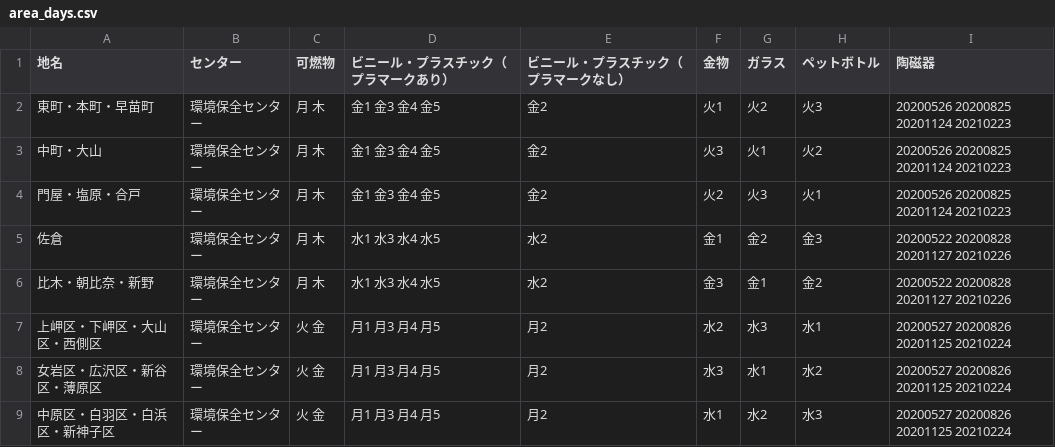
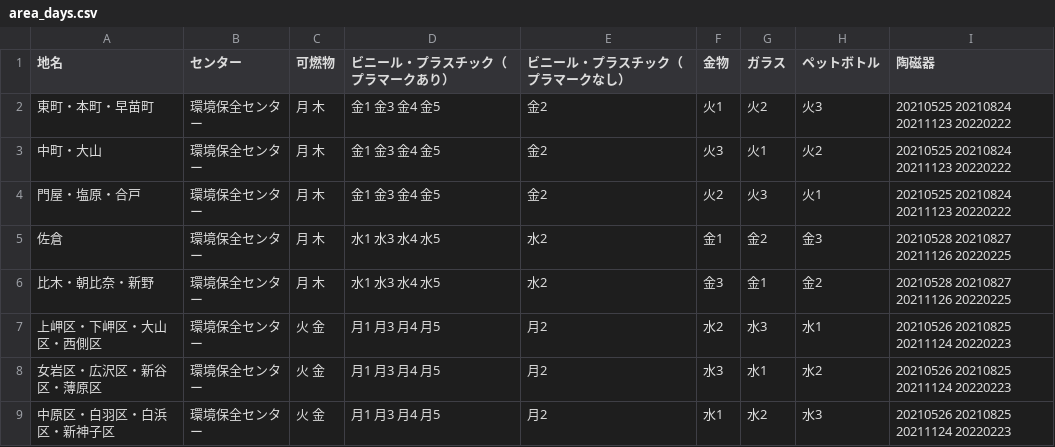
Before and after one commit to omaezakishi/5374, a CSV file: data/area_days.csv, drawn as a sheet.

Commit message:
Update area_days.csv

```diff
--- a/data/area_days.csv
+++ b/data/area_days.csv
@@ -1,9 +1,9 @@
 地名,センター,可燃物,ビニール・プラスチック（プラマークあり）,ビニール・プラスチック（プラマークなし）,金物,ガラス,ペットボトル,陶磁器
-東町・本町・早苗町,環境保全センター,月 木,金1 金3 金4 金5,金2,火1,火2,火3,20200526 20200825 20201124 20210223
-中町・大山,環境保全センター,月 木,金1 金3 金4 金5,金2,火3,火1,火2,20200526 20200825 20201124 20210223
-門屋・塩原・合戸,環境保全センター,月 木,金1 金3 金4 金5,金2,火2,火3,火1,20200526 20200825 20201124 20210223
-佐倉,環境保全センター,月 木,水1 水3 水4 水5,水2,金1,金2,金3,20200522 20200828 20201127 20210226
-比木・朝比奈・新野,環境保全センター,月 木,水1 水3 水4 水5,水2,金3,金1,金2,20200522 20200828 20201127 20210226
-上岬区・下岬区・大山区・西側区,環境保全センター,火 金,月1 月3 月4 月5,月2,水2,水3,水1,20200527 20200826 20201125 20210224
-女岩区・広沢区・新谷区・薄原区,環境保全センター,火 金,月1 月3 月4 月5,月2,水3,水1,水2,20200527 20200826 20201125 20210224
-中原区・白羽区・白浜区・新神子区,環境保全センター,火 金,月1 月3 月4 月5,月2,水1,水2,水3,20200527 20200826 20201125 20210224
+東町・本町・早苗町,環境保全センター,月 木,金1 金3 金4 金5,金2,火1,火2,火3,20210525 20210824 20211123 20220222
+中町・大山,環境保全センター,月 木,金1 金3 金4 金5,金2,火3,火1,火2,20210525 20210824 20211123 20220222
+門屋・塩原・合戸,環境保全センター,月 木,金1 金3 金4 金5,金2,火2,火3,火1,20210525 20210824 20211123 20220222
+佐倉,環境保全センター,月 木,水1 水3 水4 水5,水2,金1,金2,金3,20210528 20210827 20211126 20220225
+比木・朝比奈・新野,環境保全センター,月 木,水1 水3 水4 水5,水2,金3,金1,金2,20210528 20210827 20211126 20220225
+上岬区・下岬区・大山区・西側区,環境保全センター,火 金,月1 月3 月4 月5,月2,水2,水3,水1,20210526 20210825 20211124 20220223
+女岩区・広沢区・新谷区・薄原区,環境保全センター,火 金,月1 月3 月4 月5,月2,水3,水1,水2,20210526 20210825 20211124 20220223
+中原区・白羽区・白浜区・新神子区,環境保全センター,火 金,月1 月3 月4 月5,月2,水1,水2,水3,20210526 20210825 20211124 20220223
```
